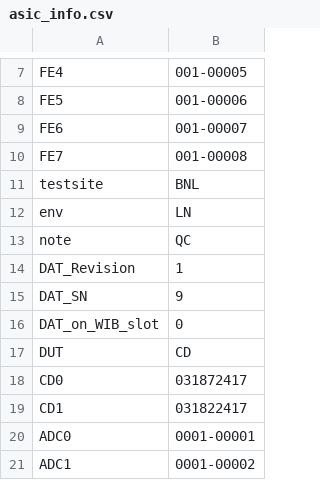
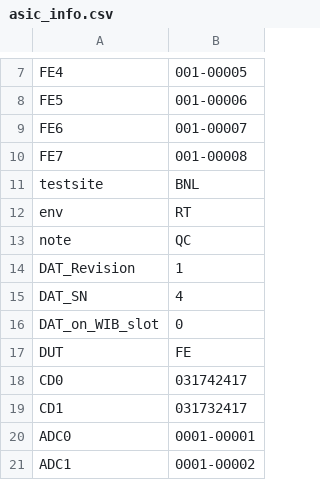
Before and after one commit to DUNE/FD_CE, a CSV file: asic_info.csv, drawn as a sheet; only a part is shown, gaps mark what is left out.

```diff
--- a/asic_info.csv
+++ b/asic_info.csv
@@ -11,10 +11,10 @@ FE7,001-00008,
 testsite,BNL,
-env,LN,
+env,RT,
 note, QC ,
 DAT_Revision,1,
-DAT_SN,9,
+DAT_SN,4,
 DAT_on_WIB_slot,0,
-DUT,CD,
-CD0,031872417,
-CD1,031822417,
+DUT,FE,
+CD0,031742417,
+CD1,031732417,
 ADC0,0001-00001,
```
Also changed, not shown: readback/asic_info.csv, 3 other files.
